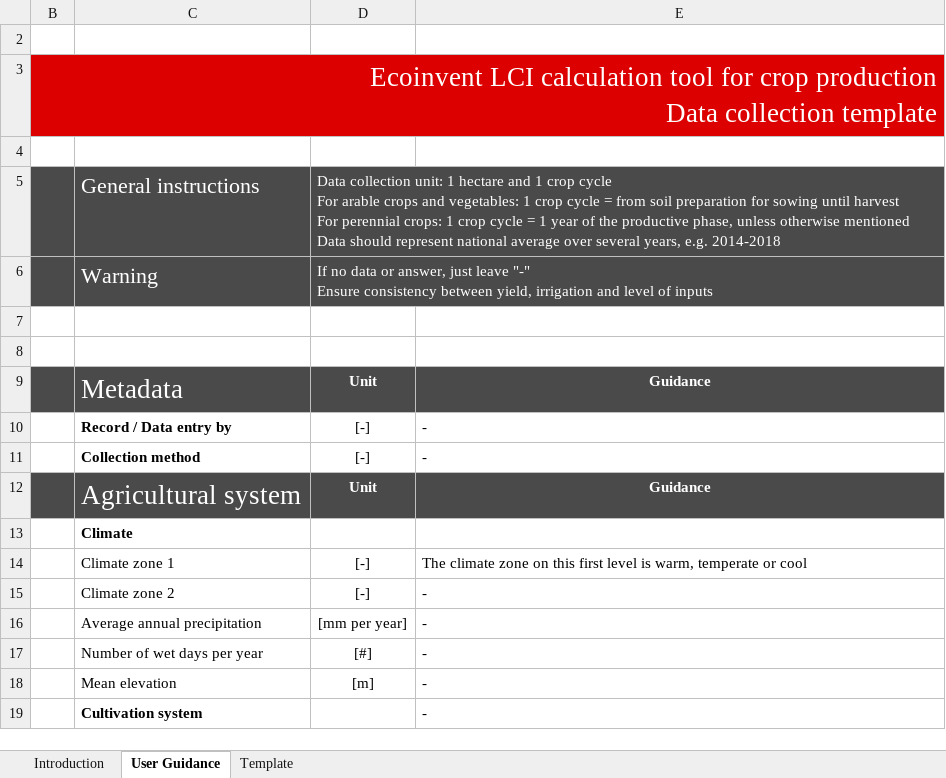
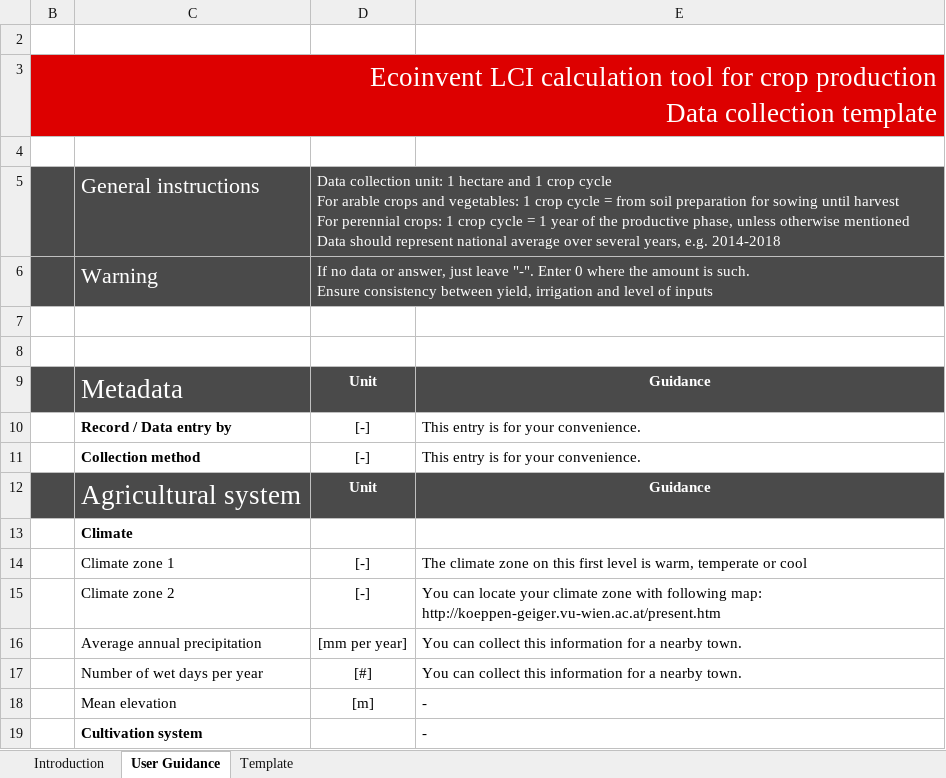
Before and after one commit to ecoinvent-it/sri-crop-tool, an Excel workbook: src/main/dart/web/LCI-Database_Data-collection_Crop_v2.xlsx, sheet User Guidance, drawn as a sheet; only a part is shown; values as stored, in another font and other column widths than the file's, no borders; charts and pictures not drawn; ↵ is a line break in a cell; the diff covers the shown part only; the diff names each change by its address in the sheet, - before the commit and + after, or states it on an @@ line.

Commit message:
update Excel template (guidance)

```diff
--- a/src/main/dart/web/LCI-Database_Data-collection_Crop_v2.xlsx (sheet User Guidance)
+++ b/src/main/dart/web/LCI-Database_Data-collection_Crop_v2.xlsx (sheet User Guidance)
-D6: …just leave "-" ↵ Ensure consistency…
+D6: …just leave "-". Enter 0 where the amount is such. ↵ Ensure consistency…
-E10:E11: -
+E10:E11: This entry is for your convenience.
-E15: -
+E15: You can locate your climate zone with following map: http://koeppen-geiger.vu-wien.ac.at/present.htm
-E16:E17: -
+E16:E17: You can collect this information for a nearby town.
```
Also changed, not shown: 41 edited cells and merged cells elsewhere in this sheet.
